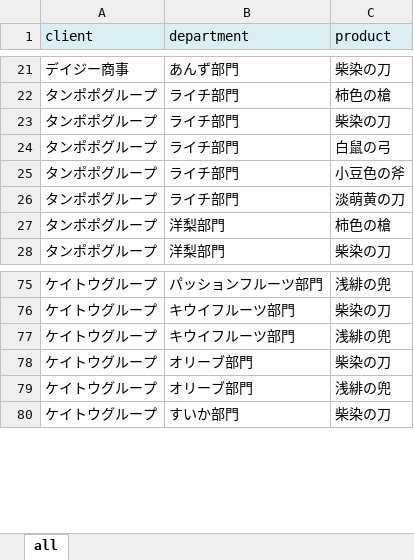
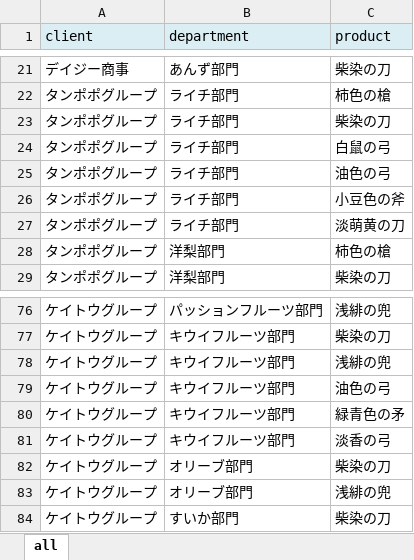
Before and after one commit to okunishinishi/sellit, an Excel workbook: public/sellit.xlsx, sheet all, drawn as a sheet; only a part is shown, gaps mark what is left out; values as stored, in another font and other column widths than the file's, no borders; the diff names each change by its address in the sheet, - before the commit and + after, or states it on an @@ line.

```diff
--- a/public/sellit.xlsx (sheet all)
+++ b/public/sellit.xlsx (sheet all)
+row 25: タンポポグループ | ライチ部門 | 油色の弓
+row 79: ケイトウグループ | キウイフルーツ部門 | 油色の弓
+row 80: ケイトウグループ | キウイフルーツ部門 | 緑青色の矛
+row 81: ケイトウグループ | キウイフルーツ部門 | 淡香の弓
```
Also changed, not shown: 21 other files.
